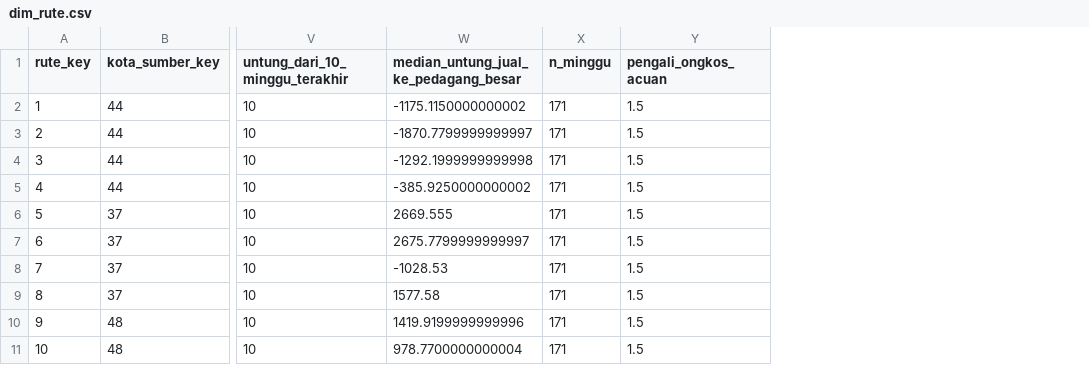
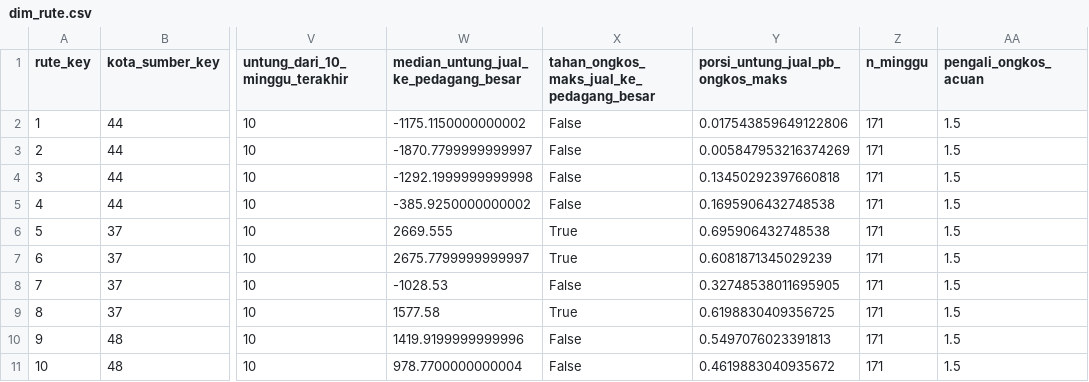
Before and after one commit to RizkyLukman/Arbitrase-Early-Warning-Harga-Pangan-Antar-Daerah-PIHPS-, a CSV file: data/processed/dim_rute.csv, drawn as a sheet; only a part is shown, gaps mark what is left out; the diff names each change by its address in the sheet, - before the commit and + after, or states it on an @@ line.

```diff
--- a/data/processed/dim_rute.csv
+++ b/data/processed/dim_rute.csv
+column X, rows 1-11: tahan_ongkos_maks_jual_ke_pedagang_besar | False | False | False | False | True | True | False | True | False | False
+column Y (porsi_untung_jual_pb_ongkos_maks), rows 2-11: 0.017543859649122806 | 0.005847953216374269 | 0.13450292397660818 | 0.1695906432748538 | 0.695906432748538 | 0.6081871345029239 | 0.32748538011695905 | 0.6198830409356725 | 0.5497076023391813 | 0.4619883040935672
```
Also changed, not shown: data/processed/fact_margin.csv, reports/tables/q1_gejolak_per_komoditas.csv, 55 other files.
